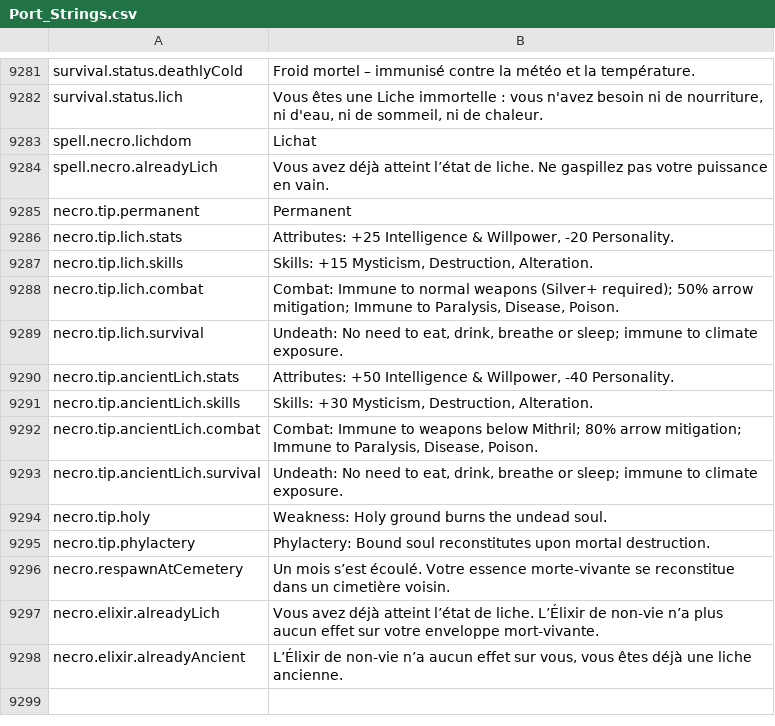
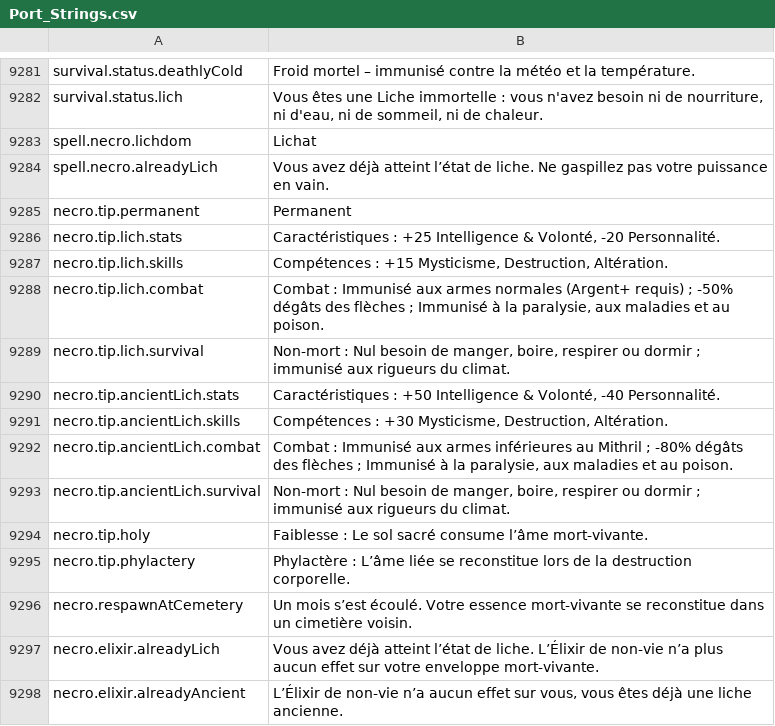
Before and after one commit to Chuz13/daggerfall-forever, a CSV file: locales/fr/Port_Strings.csv, drawn as a sheet; only a part is shown, gaps mark what is left out.

```diff
--- a/locales/fr/Port_Strings.csv
+++ b/locales/fr/Port_Strings.csv
@@ -9287,13 +9287,13 @@ spell.necro.alreadyLich,"Vous avez déjà atteint l’état de liche. Ne gaspill
 necro.tip.permanent,"Permanent"
-necro.tip.lich.stats,"Attributes: +25 Intelligence & Willpower, -20 Personality."
-necro.tip.lich.skills,"Skills: +15 Mysticism, Destruction, Alteration."
-necro.tip.lich.combat,"Combat: Immune to normal weapons (Silver+ required); 50% arrow mitigation; Immune to Paralysis, Disease, Poison."
-necro.tip.lich.survival,"Undeath: No need to eat, drink, breathe or sleep; immune to climate exposure."
-necro.tip.ancientLich.stats,"Attributes: +50 Intelligence & Willpower, -40 Personality."
-necro.tip.ancientLich.skills,"Skills: +30 Mysticism, Destruction, Alteration."
-necro.tip.ancientLich.combat,"Combat: Immune to weapons below Mithril; 80% arrow mitigation; Immune to Paralysis, Disease, Poison."
-necro.tip.ancientLich.survival,"Undeath: No need to eat, drink, breathe or sleep; immune to climate exposure."
-necro.tip.holy,"Weakness: Holy ground burns the undead soul."
-necro.tip.phylactery,"Phylactery: Bound soul reconstitutes upon mortal destruction."
-necro.respawnAtCemetery,"Un mois s’est écoulé. Votre essence morte-vivante se reconstitue dans un cimetière voisin."
+necro.tip.lich.stats,"Caractéristiques : +25 Intelligence & Volonté, -20 Personnalité."
+necro.tip.lich.skills,"Compétences : +15 Mysticisme, Destruction, Altération."
+necro.tip.lich.combat,"Combat : Immunisé aux armes normales (Argent+ requis) ; -50% dégâts des flèches ; Immunisé à la paralysie, aux maladies et au poison."
+necro.tip.lich.survival,"Non-mort : Nul besoin de manger, boire, respirer ou dormir ; immunisé aux rigueurs du climat."
+necro.tip.ancientLich.stats,"Caractéristiques : +50 Intelligence & Volonté, -40 Personnalité."
+necro.tip.ancientLich.skills,"Compétences : +30 Mysticisme, Destruction, Altération."
+necro.tip.ancientLich.combat,"Combat : Immunisé aux armes inférieures au Mithril ; -80% dégâts des flèches ; Immunisé à la paralysie, aux maladies et au poison."
+necro.tip.ancientLich.survival,"Non-mort : Nul besoin de manger, boire, respirer ou dormir ; immunisé aux rigueurs du climat."
+necro.tip.holy,"Faiblesse : Le sol sacré consume l’âme mort-vivante."
+necro.tip.phylactery,"Phylactère : L’âme liée se reconstitue lors de la destruction corporelle."
+necro.respawnAtCemetery,"Un mois s’est écoulé. Votre essence mort-vivante se reconstitue dans un cimetière voisin."
 necro.elixir.alreadyLich,"Vous avez déjà atteint l’état de liche. L’Élixir de non-vie n’a plus aucun effet sur votre enveloppe mort-vivante."
```
Also changed, not shown: locales/bg/Port_Strings.csv, locales/el/Port_Strings.csv, 20 other files.
